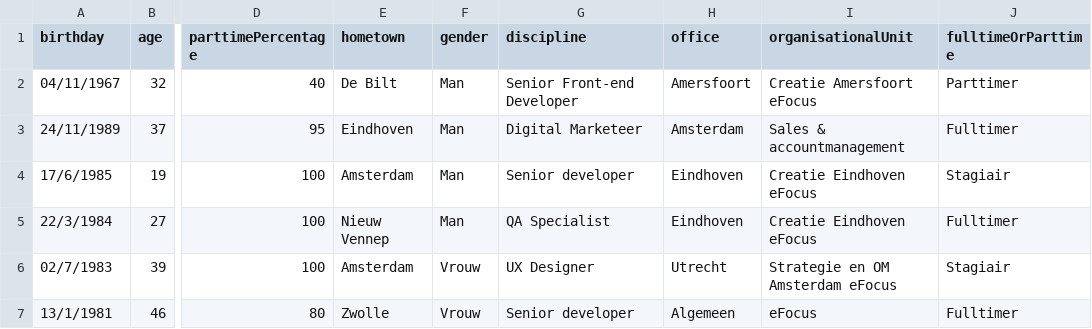
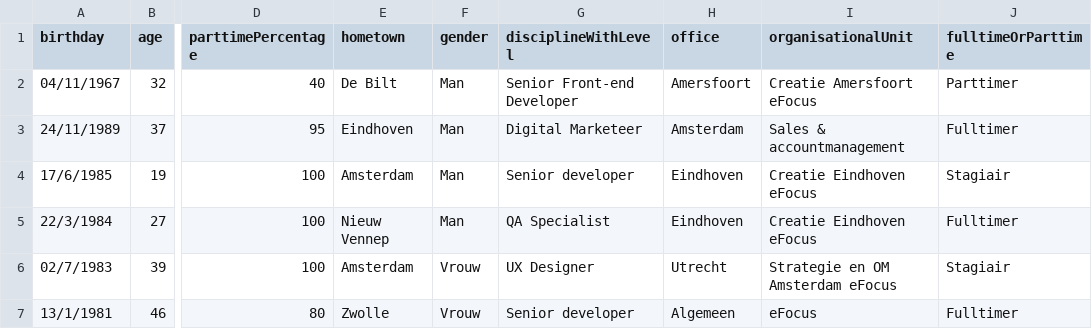
Before and after one commit to jaronbarends/employee-stats, a CSV file: data/employees-excerpt.csv, drawn as a sheet; only a part is shown, gaps mark what is left out; the diff names each change by its address in the sheet, - before the commit and + after, or states it on an @@ line.

```diff
--- a/data/employees-excerpt.csv
+++ b/data/employees-excerpt.csv
-G1: discipline
+G1: disciplineWithLevel
```
Also changed, not shown: 8 other files.
